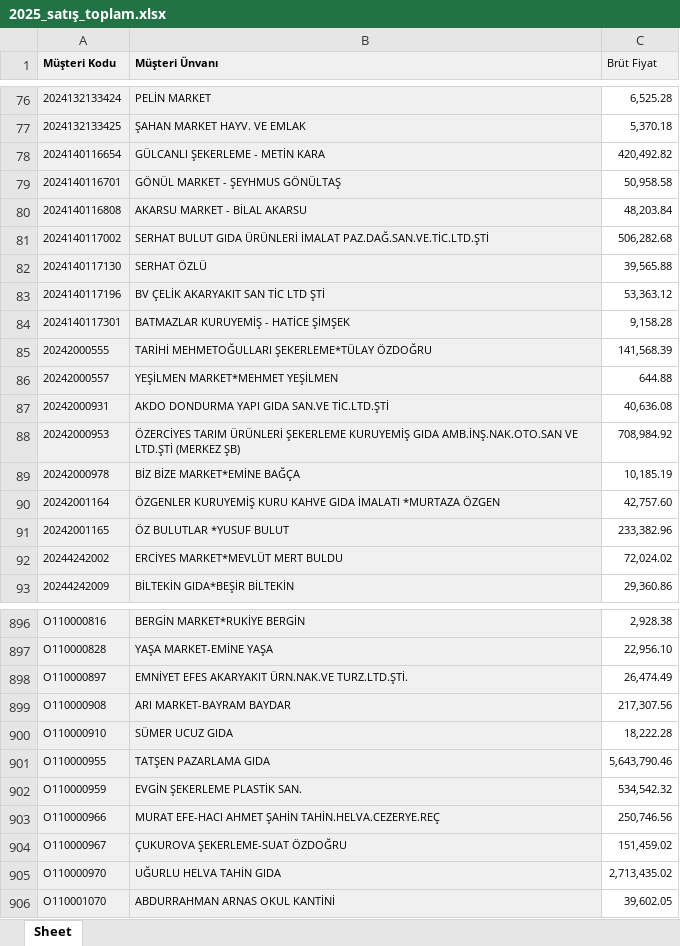
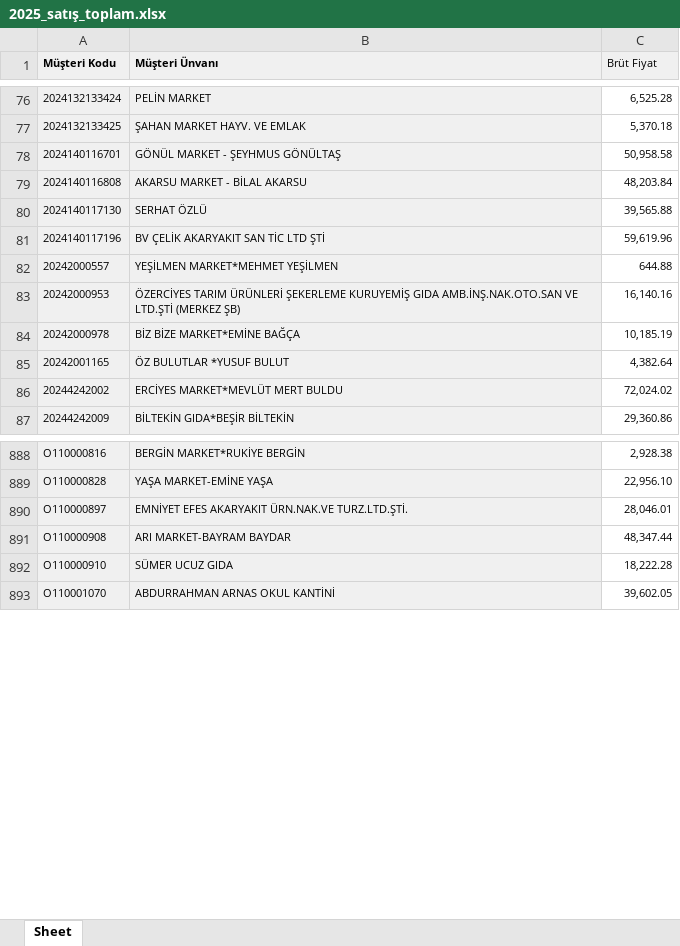
Before and after one commit to Fatih-del1453/Ozlider-Crm, an Excel workbook: 2025_satış_toplam.xlsx, sheet Sheet, drawn as a sheet; only a part is shown, gaps mark what is left out; values as stored, in another font and other column widths than the file's, no borders; removed rows and columns are numbered as before the commit, all else as after; the diff covers the shown part only; the diff names each change by its address in the sheet, - before the commit and + after, or states it on an @@ line.

```diff
--- a/2025_satış_toplam.xlsx (sheet Sheet)
+++ b/2025_satış_toplam.xlsx (sheet Sheet)
-row 78: 2024140116654 | GÜLCANLI ŞEKERLEME - METİN KARA | 420,492.82
-row 81: 2024140117002 | SERHAT BULUT GIDA ÜRÜNLERİ İMALAT PAZ.DAĞ.SAN.VE.TİC.LTD.ŞTİ | 506,282.68
-C81 (Brüt Fiyat): 53,363.12
+C81 (Brüt Fiyat): 59,619.96
-row 84: 2024140117301 | BATMAZLAR KURUYEMİŞ - HATİCE ŞİMŞEK | 9,158.28
-row 85: 20242000555 | TARİHİ MEHMETOĞULLARI ŞEKERLEME*TÜLAY ÖZDOĞRU | 141,568.39
-row 87: 20242000931 | AKDO DONDURMA YAPI GIDA SAN.VE TİC.LTD.ŞTİ | 40,636.08
-C83 (Brüt Fiyat): 708,984.92
+C83 (Brüt Fiyat): 16,140.16
-row 90: 20242001164 | ÖZGENLER KURUYEMİŞ KURU KAHVE GIDA İMALATI *MURTAZA ÖZGEN | 42,757.60
-C85 (Brüt Fiyat): 233,382.96
+C85 (Brüt Fiyat): 4,382.64
-C890 (Brüt Fiyat): 26,474.49
+C890 (Brüt Fiyat): 28,046.01
-C891 (Brüt Fiyat): 217,307.56
+C891 (Brüt Fiyat): 48,347.44
-row 901: O110000955 | TATŞEN PAZARLAMA GIDA | 5,643,790.46
-row 902: O110000959 | EVGİN ŞEKERLEME PLASTİK SAN. | 534,542.32
-row 903: O110000966 | MURAT EFE-HACI AHMET ŞAHİN TAHİN.HELVA.CEZERYE.REÇ | 250,746.56
-row 904: O110000967 | ÇUKUROVA ŞEKERLEME-SUAT ÖZDOĞRU | 151,459.02
-row 905: O110000970 | UĞURLU HELVA TAHİN GIDA | 2,713,435.02
```
Also changed, not shown: 3 added rows, 17 removed rows and 198 edited cells elsewhere in this sheet, adana_ilce_ciro.xlsx, satis-hedef.xlsx, 4 other files.
